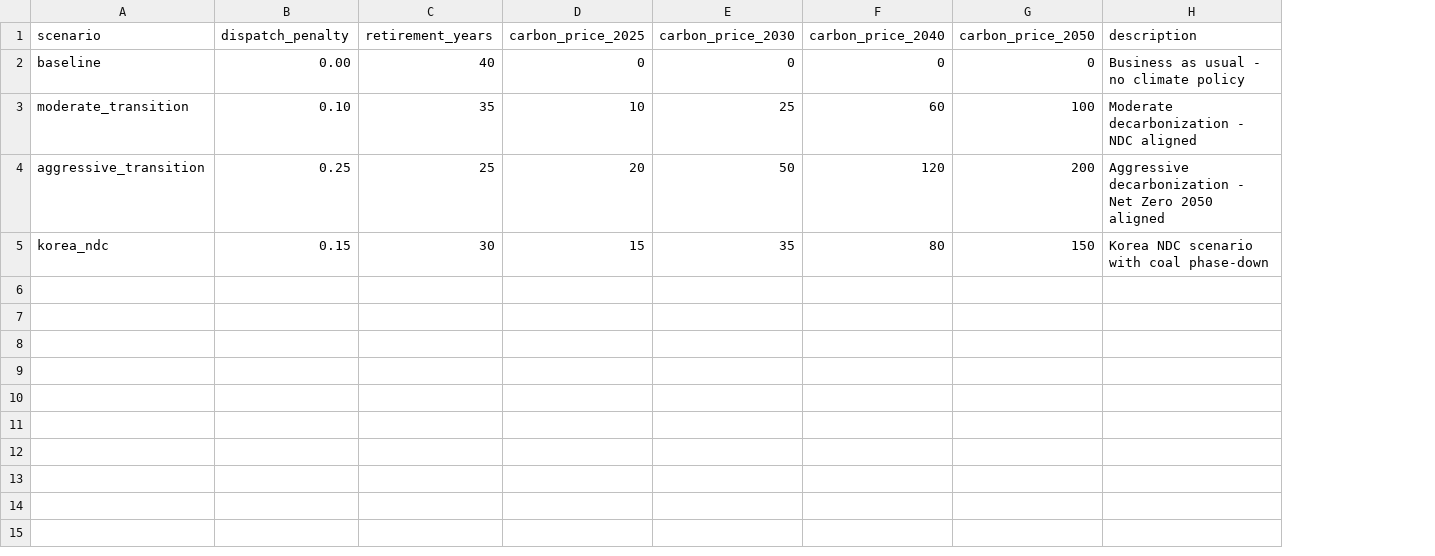
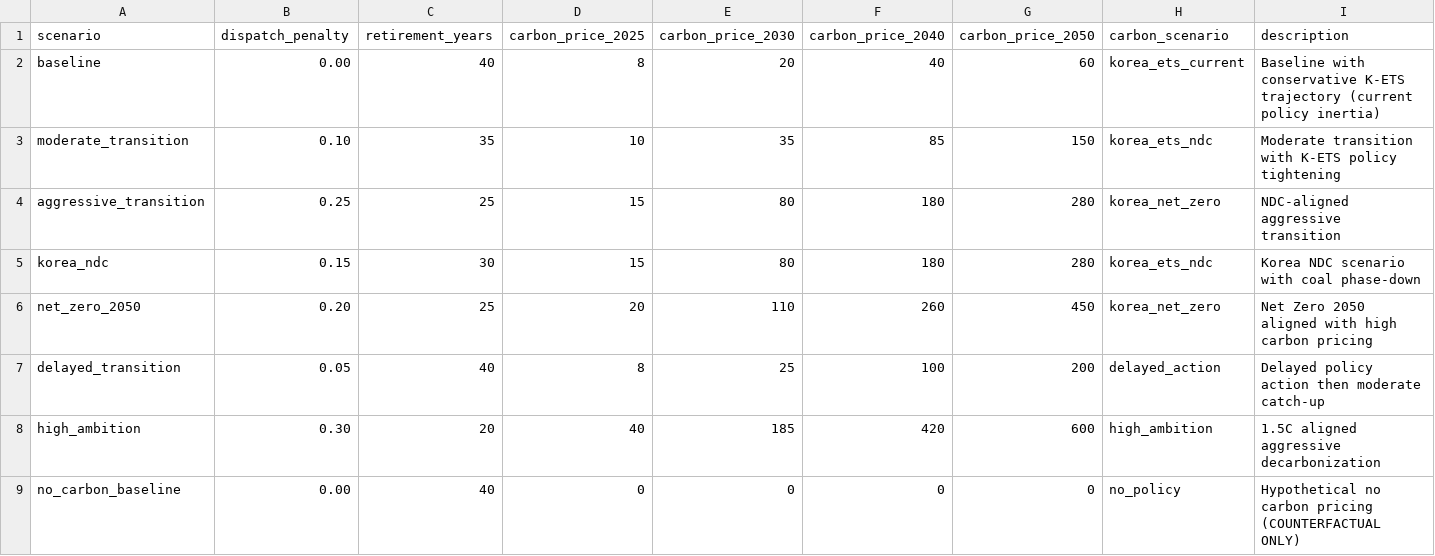
Before and after one commit to justjinsu/risk_premium_2026, a CSV file: data/raw/policy.csv, drawn as a sheet; addresses are those after the commit; the diff names each change by its address in the sheet, - before the commit and + after, or states it on an @@ line.

```diff
--- a/data/raw/policy.csv
+++ b/data/raw/policy.csv
+column H (carbon_scenario), rows 2-5: korea_ets_current | korea_ets_ndc | korea_net_zero | korea_ets_ndc
-D2 (carbon_price_2025): 0
+D2 (carbon_price_2025): 8
-E2 (carbon_price_2030): 0
+E2 (carbon_price_2030): 20
-F2 (carbon_price_2040): 0
+F2 (carbon_price_2040): 40
-G2 (carbon_price_2050): 0
+G2 (carbon_price_2050): 60
-I2 (description): Business as usual - no climate policy
+I2 (description): Baseline with conservative K-ETS trajectory (current policy inertia)
-E3 (carbon_price_2030): 25
+E3 (carbon_price_2030): 35
-F3 (carbon_price_2040): 60
+F3 (carbon_price_2040): 85
-G3 (carbon_price_2050): 100
+G3 (carbon_price_2050): 150
-I3 (description): Moderate decarbonization - NDC aligned
+I3 (description): Moderate transition with K-ETS policy tightening
-D4 (carbon_price_2025): 20
+D4 (carbon_price_2025): 15
-E4 (carbon_price_2030): 50
+E4 (carbon_price_2030): 80
-F4 (carbon_price_2040): 120
+F4 (carbon_price_2040): 180
-G4 (carbon_price_2050): 200
+G4 (carbon_price_2050): 280
-I4 (description): Aggressive decarbonization - Net Zero 2050 aligned
+I4 (description): NDC-aligned aggressive transition
-E5 (carbon_price_2030): 35
+E5 (carbon_price_2030): 80
-F5 (carbon_price_2040): 80
+F5 (carbon_price_2040): 180
-G5 (carbon_price_2050): 150
+G5 (carbon_price_2050): 280
+row 6: net_zero_2050 | 0.20 | 25 | 20 | 110 | 260 | 450 | korea_net_zero | Net Zero 2050 aligned with high carbon pricing
+row 7: delayed_transition | 0.05 | 40 | 8 | 25 | 100 | 200 | delayed_action | Delayed policy action then moderate catch-up
+row 8: high_ambition | 0.30 | 20 | 40 | 185 | 420 | 600 | high_ambition | 1.5C aligned aggressive decarbonization
+row 9: no_carbon_baseline | 0.00 | 40 | 0 | 0 | 0 | 0 | no_policy | Hypothetical no carbon pricing (COUNTERFACTUAL ONLY)
```
Also changed, not shown: data/raw/climada_hazards.csv, 12 other files.
